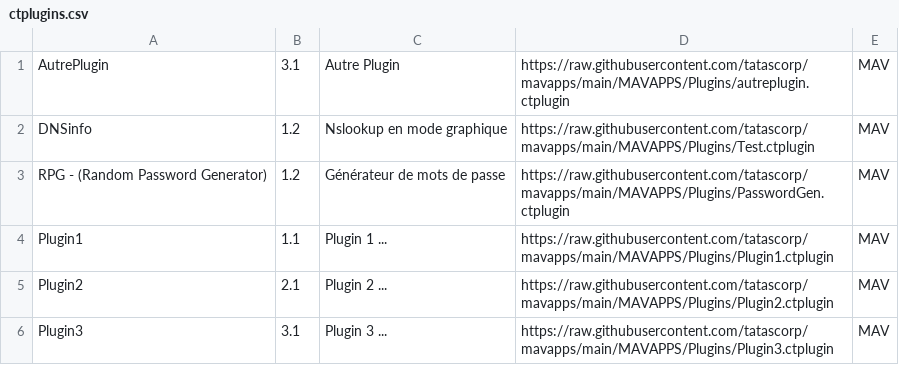
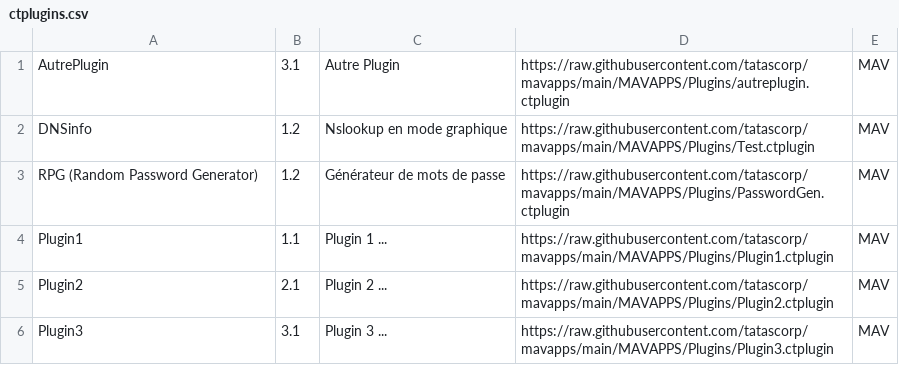
Before and after one commit to tatascorp/mavapps, a CSV file: MAVAPPS/Plugins/ctplugins.csv, drawn as a sheet.

Commit message:
Maj

```diff
--- a/MAVAPPS/Plugins/ctplugins.csv
+++ b/MAVAPPS/Plugins/ctplugins.csv
@@ -2,3 +2,3 @@ AutrePlugin|3.1|Autre Plugin|https://raw.githubusercontent.com/tatascorp/mavapps
 DNSinfo|1.2|Nslookup en mode graphique|https://raw.githubusercontent.com/tatascorp/mavapps/main/MAVAPPS/Plugins/Test.ctplugin|MAV||
-RPG - (Random Password Generator)|1.2|Générateur de mots de passe|https://raw.githubusercontent.com/tatascorp/mavapps/main/MAVAPPS/Plugins/PasswordGen.ctplugin|MAV||
+RPG (Random Password Generator)|1.2|Générateur de mots de passe|https://raw.githubusercontent.com/tatascorp/mavapps/main/MAVAPPS/Plugins/PasswordGen.ctplugin|MAV||
 Plugin1|1.1|Plugin 1 ...|https://raw.githubusercontent.com/tatascorp/mavapps/main/MAVAPPS/Plugins/Plugin1.ctplugin|MAV||
```
